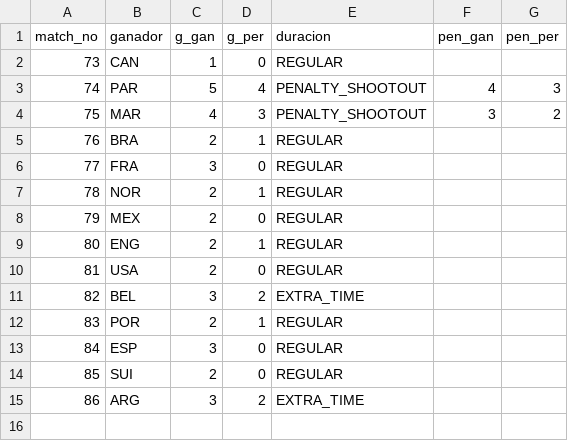
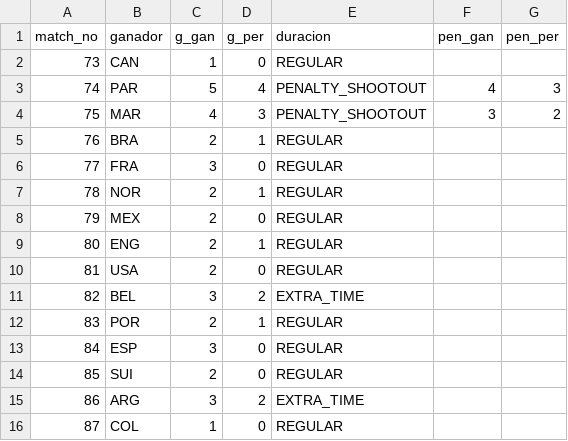
Before and after one commit to BorisTapiaV/quiniela-mundial-2026, a CSV file: data/resultados_ko.csv, drawn as a sheet.

```diff
--- a/data/resultados_ko.csv
+++ b/data/resultados_ko.csv
@@ -15 +15,2 @@ match_no,ganador,g_gan,g_per,duracion,pen_gan,pen_per
 86,ARG,3,2,EXTRA_TIME,,
+87,COL,1,0,REGULAR,,
```
Also changed, not shown: 6 other files.
